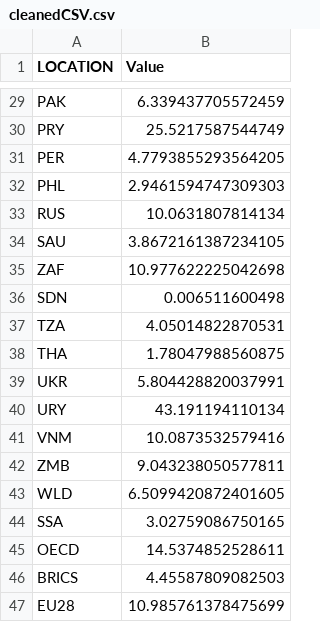
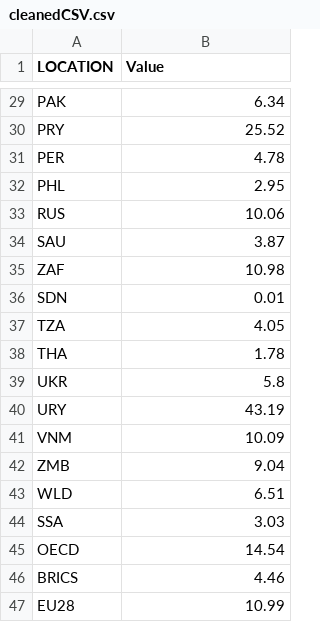
Before and after one commit to bjente/dataprocessing, a CSV file: homework/week_4/cleanedCSV.csv, drawn as a sheet; only a part is shown, gaps mark what is left out; the diff covers the shown part only; the diff names each change by its address in the sheet, - before the commit and + after, or states it on an @@ line.

```diff
--- a/homework/week_4/cleanedCSV.csv
+++ b/homework/week_4/cleanedCSV.csv
-B29 (Value): 6.339437705572459
+B29 (Value): 6.34
-B30 (Value): 25.5217587544749
+B30 (Value): 25.52
-B31 (Value): 4.7793855293564205
+B31 (Value): 4.78
-B32 (Value): 2.9461594747309303
+B32 (Value): 2.95
-B33 (Value): 10.0631807814134
+B33 (Value): 10.06
-B34 (Value): 3.8672161387234105
+B34 (Value): 3.87
-B35 (Value): 10.977622225042698
+B35 (Value): 10.98
-B36 (Value): 0.006511600498
+B36 (Value): 0.01
-B37 (Value): 4.05014822870531
+B37 (Value): 4.05
-B38 (Value): 1.78047988560875
+B38 (Value): 1.78
-B39 (Value): 5.804428820037991
+B39 (Value): 5.8
-B40 (Value): 43.191194110134
+B40 (Value): 43.19
-B41 (Value): 10.0873532579416
+B41 (Value): 10.09
-B42 (Value): 9.043238050577811
+B42 (Value): 9.04
-B43 (Value): 6.5099420872401605
+B43 (Value): 6.51
-B44 (Value): 3.02759086750165
+B44 (Value): 3.03
-B45 (Value): 14.5374852528611
+B45 (Value): 14.54
-B46 (Value): 4.45587809082503
+B46 (Value): 4.46
-B47 (Value): 10.985761378475699
+B47 (Value): 10.99
```
Also changed, not shown: 27 edited cells elsewhere in this file, 5 other files.
